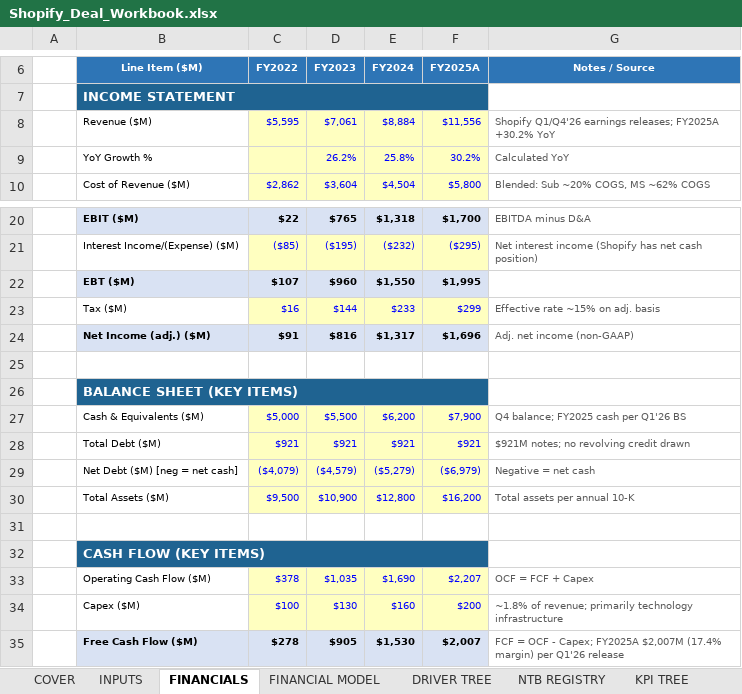
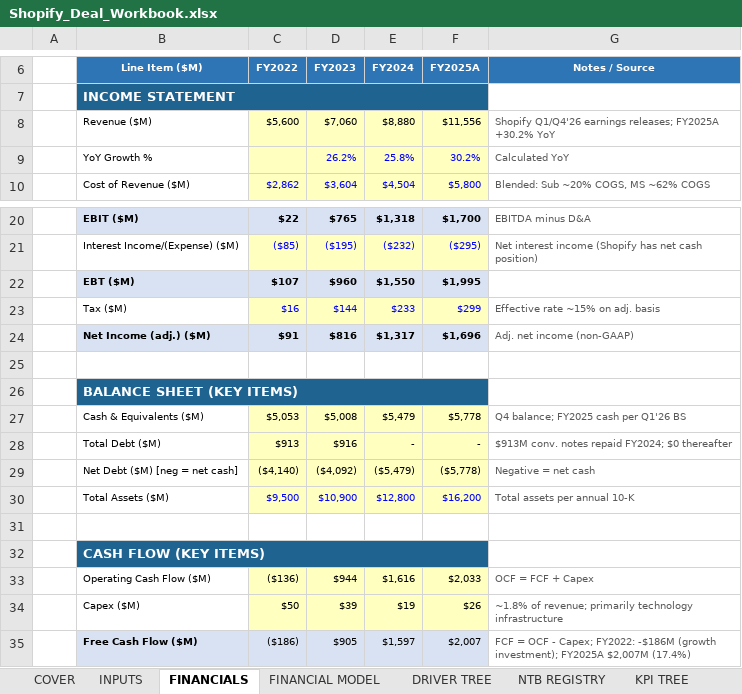
Before and after one commit to ian-lawrence423/Claude-skills, an Excel workbook: docs/Shopify_Deal_Workbook.xlsx, sheet FINANCIALS, drawn as a sheet; only a part is shown, gaps mark what is left out; values as stored, in another font and other column widths than the file's, no borders; the diff covers the shown part only; the diff names each change by its address in the sheet, - before the commit and + after, or states it on an @@ line.

```diff
--- a/docs/Shopify_Deal_Workbook.xlsx (sheet FINANCIALS)
+++ b/docs/Shopify_Deal_Workbook.xlsx (sheet FINANCIALS)
-C8 (FY2022): $5,595
+C8 (FY2022): $5,600
-C8:F8 text colour: #0000FF
+C8:F8 text colour: black
-D8 (FY2023): $7,061
+D8 (FY2023): $7,060
-E8 (FY2024): $8,884
+E8 (FY2024): $8,880
-C27 (FY2022): $5,000
+C27 (FY2022): $5,053
-C27:F29 text colour: #0000FF
+C27:F29 text colour: black
-D27 (FY2023): $5,500
+D27 (FY2023): $5,008
-E27 (FY2024): $6,200
+E27 (FY2024): $5,479
-F27 (FY2025A): $7,900
+F27 (FY2025A): $5,778
-C28 (FY2022): $921
+C28 (FY2022): $913
-D28 (FY2023): $921
+D28 (FY2023): $916
-E28 (FY2024): $921
+E28 (FY2024): -
-F28 (FY2025A): $921
+F28 (FY2025A): -
-G28 (Notes / Source): $921M notes; no revolving credit drawn
+G28 (Notes / Source): $913M conv. notes repaid FY2024; $0 thereafter
-C29 (FY2022): ($4,079)
+C29 (FY2022): ($4,140)
-D29 (FY2023): ($4,579)
+D29 (FY2023): ($4,092)
-E29 (FY2024): ($5,279)
+E29 (FY2024): ($5,479)
-F29 (FY2025A): ($6,979)
+F29 (FY2025A): ($5,778)
-C33 (FY2022): $378
+C33 (FY2022): ($136)
-C33:F34 text colour: #0000FF
+C33:F34 text colour: black
-D33 (FY2023): $1,035
+D33 (FY2023): $944
-E33 (FY2024): $1,690
+E33 (FY2024): $1,616
-F33 (FY2025A): $2,207
+F33 (FY2025A): $2,033
-C34 (FY2022): $100
+C34 (FY2022): $50
-D34 (FY2023): $130
+D34 (FY2023): $39
-E34 (FY2024): $160
+E34 (FY2024): $19
-F34 (FY2025A): $200
+F34 (FY2025A): $26
-C35 (FY2022): $278
+C35 (FY2022): ($186)
-C35:F35 bold: on
+C35:F35 bold: off
-E35 (FY2024): $1,530
+E35 (FY2024): $1,597
-G35 (Notes / Source): …- Capex; FY2025A $2,007M (17.4% margin) per Q1'26 release
+G35 (Notes / Source): …- Capex; FY2022: -$186M (growth investment); FY2025A $2,007M (17.4%)
```
Also changed, not shown: 8 edited cells and cell formats elsewhere in this sheet, sheet FINANCIAL MODEL, sheet INPUTS, sheet KPI TREE, sheet COVER.
